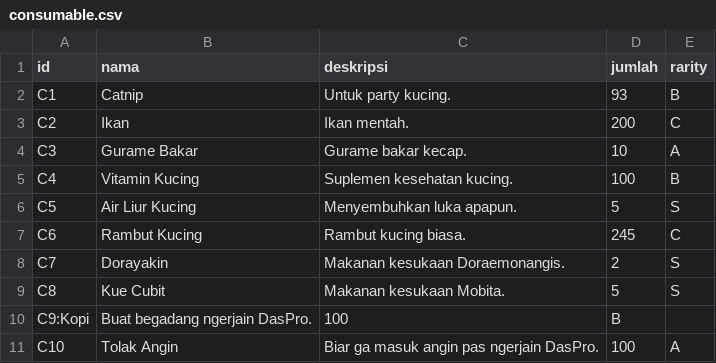
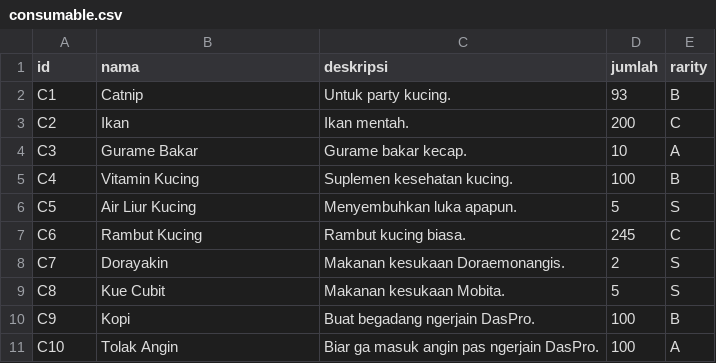
Before and after one commit to morenzoe/Tugas-Besar-IF1210-Dasar-Pemrograman-2021, a CSV file: TBIF1210-02-10/CSVs/consumable.csv, drawn as a sheet; removed rows and columns are numbered as before the commit, all else as after; the diff names each change by its address in the sheet, - before the commit and + after, or states it on an @@ line.

```diff
--- a/TBIF1210-02-10/CSVs/consumable.csv
+++ b/TBIF1210-02-10/CSVs/consumable.csv
-row 10: C9:Kopi | Buat begadang ngerjain DasPro. | 100 | B
+row 10: C9 | Kopi | Buat begadang ngerjain DasPro. | 100 | B
```
Also changed, not shown: TBIF1210-02-10/CSVs/gadget.csv.
